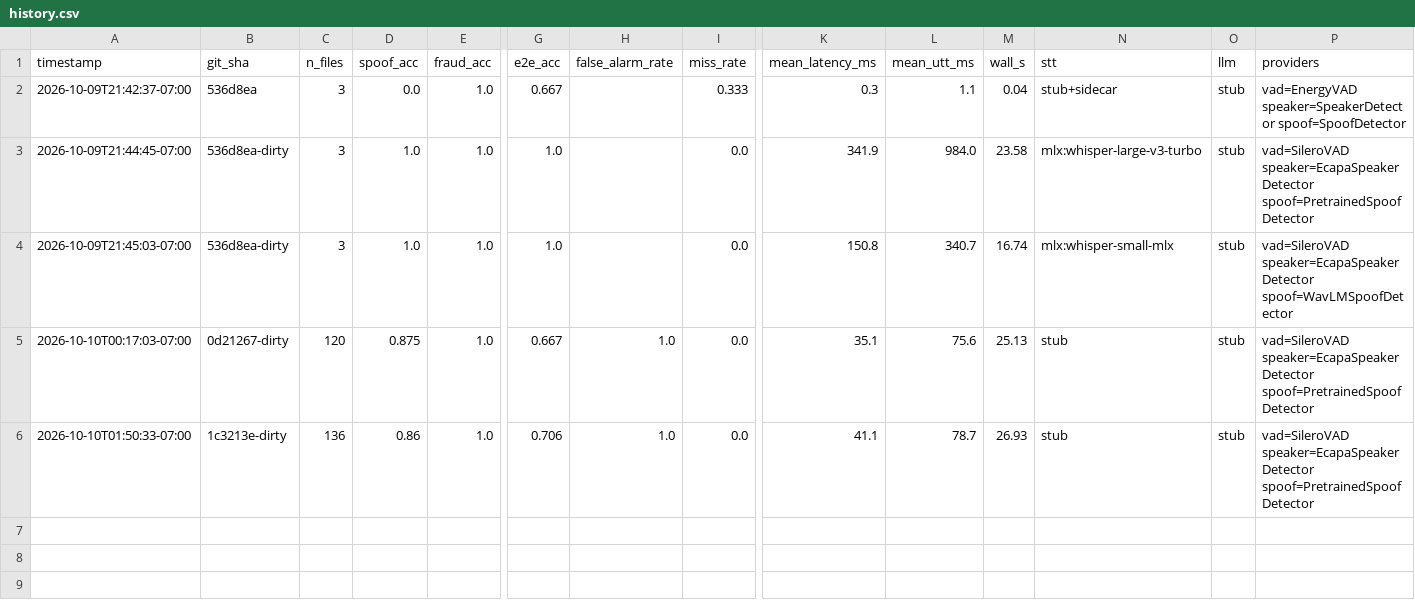
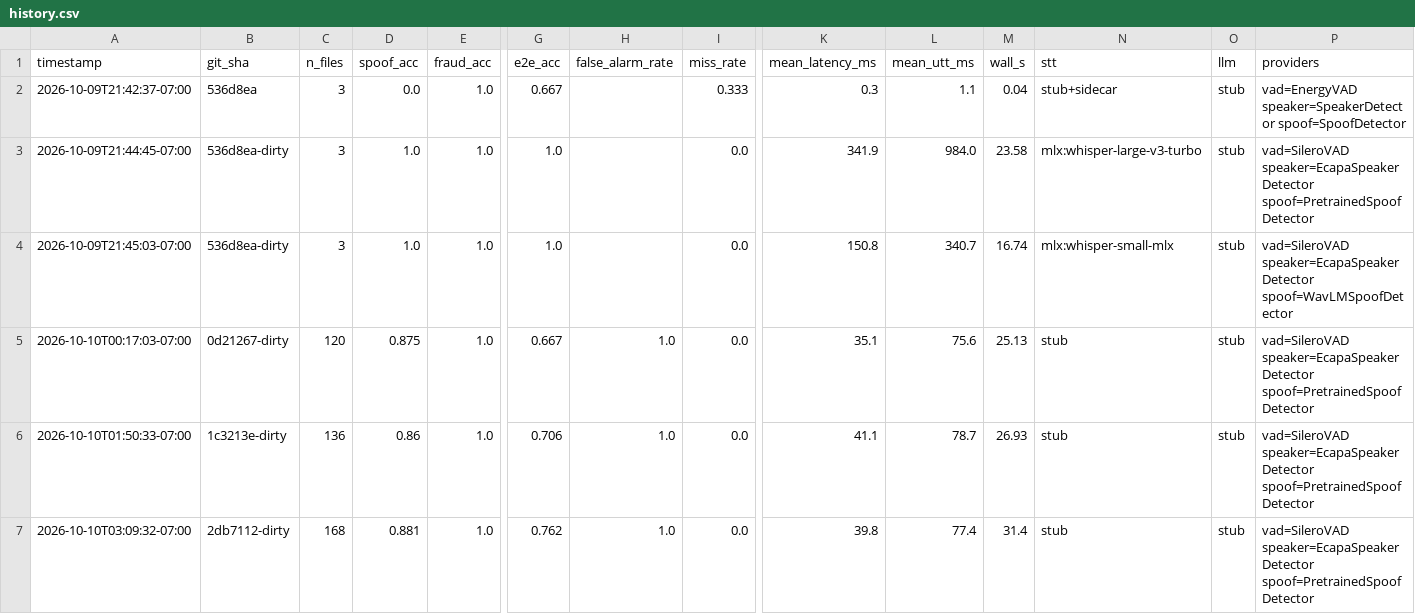
Before and after one commit to ANonABento/baseline, a CSV file: results/history.csv, drawn as a sheet; only a part is shown, gaps mark what is left out; rows hold the shown columns only; the diff names each change by its address in the sheet, - before the commit and + after, or states it on an @@ line.

```diff
--- a/results/history.csv
+++ b/results/history.csv
+row 7: 2026-10-10T03:09:32-07:00 | 2db7112-dirty | 168 | 0.881 | 1.0 | 0.762 | 1.0 | 0.0 | 39.8 | 77.4 | 31.4 | stub | stub | vad=SileroVAD speaker=EcapaSpeakerDetector spoof=PretrainedSpoofDetector
```
Also changed, not shown: 6 other files.
